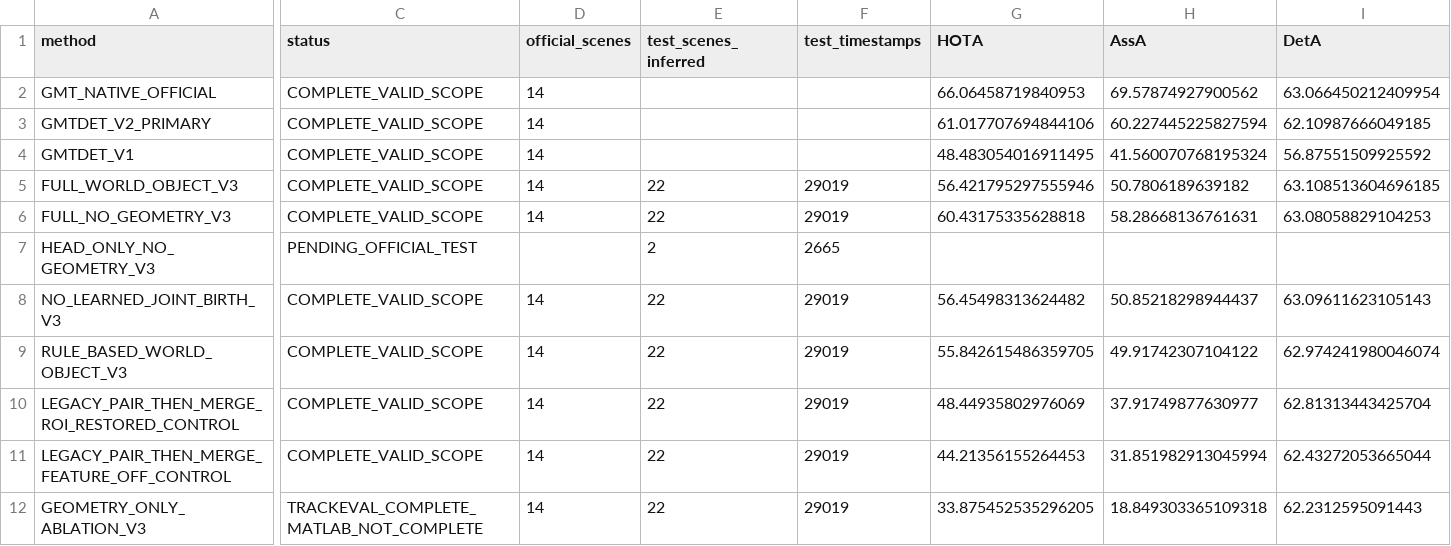
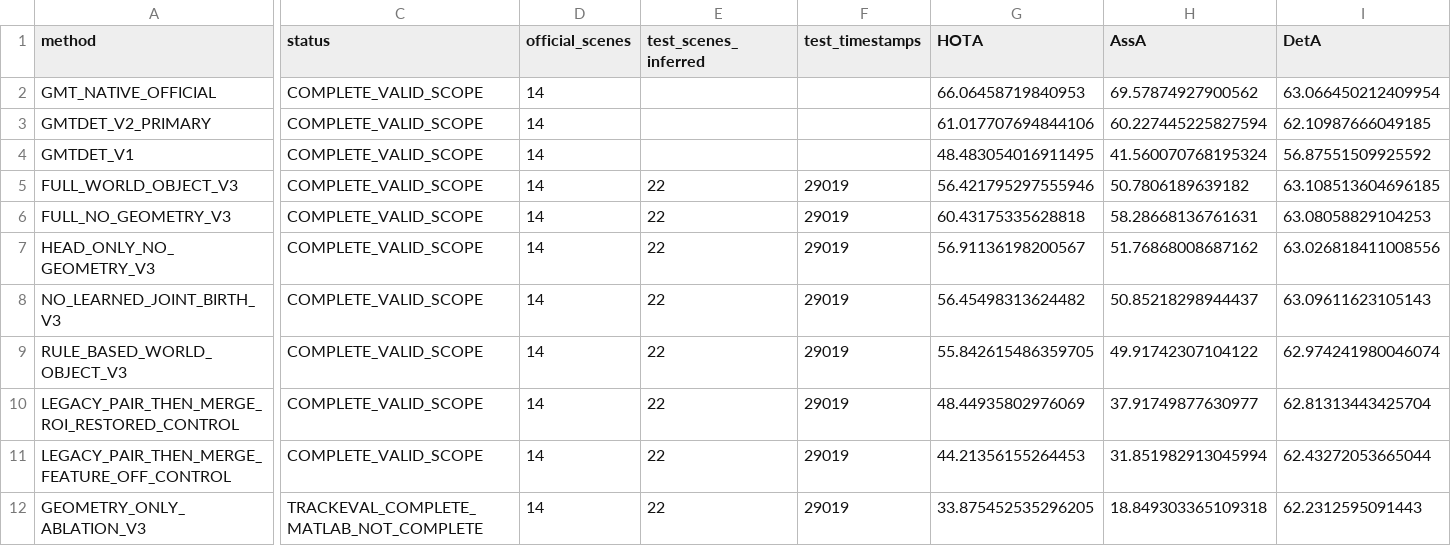
Before and after one commit to LYQ1107/WWW, a CSV file: worldmot/results/worldobject_v3_final_comparison.csv, drawn as a sheet; only a part is shown, gaps mark what is left out; the diff covers the shown part only; the diff names each change by its address in the sheet, - before the commit and + after, or states it on an @@ line.

Commit message:
results(worldmot): deliver complete frozen R2 TEST, identity audits, TRAIN counterfactuals and final negative result

```diff
--- a/worldmot/results/worldobject_v3_final_comparison.csv
+++ b/worldmot/results/worldobject_v3_final_comparison.csv
-C7 (status): PENDING_OFFICIAL_TEST
+C7 (status): COMPLETE_VALID_SCOPE
-D7 (official_scenes): (empty)
+D7 (official_scenes): 14
-E7 (test_scenes_inferred): 2
+E7 (test_scenes_inferred): 22
-F7 (test_timestamps): 2665
+F7 (test_timestamps): 29019
-G7 (HOTA): (empty)
+G7 (HOTA): 56.91136198200567
-H7 (AssA): (empty)
+H7 (AssA): 51.76868008687162
-I7 (DetA): (empty)
+I7 (DetA): 63.026818411008556
```
Also changed, not shown: 22 edited cells elsewhere in this file, 30 other files.
